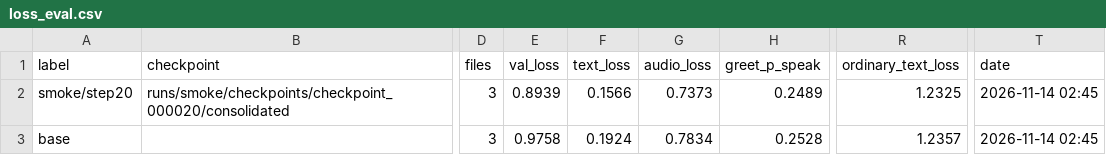
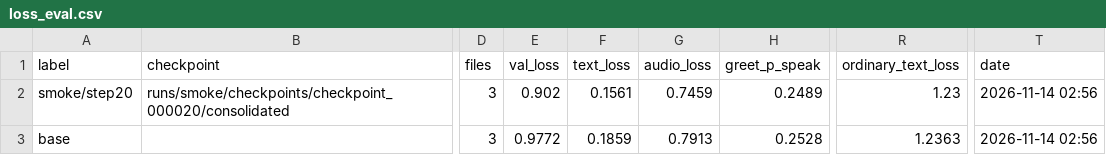
Before and after one commit to kiandhawan/moshi, a CSV file: results/metrics/loss_eval.csv, drawn as a sheet; only a part is shown, gaps mark what is left out; the diff names each change by its address in the sheet, - before the commit and + after, or states it on an @@ line.

```diff
--- a/results/metrics/loss_eval.csv
+++ b/results/metrics/loss_eval.csv
-E2 (val_loss): 0.8939
+E2 (val_loss): 0.902
-F2 (text_loss): 0.1566
+F2 (text_loss): 0.1561
-G2 (audio_loss): 0.7373
+G2 (audio_loss): 0.7459
-R2 (ordinary_text_loss): 1.2325
+R2 (ordinary_text_loss): 1.23
-T2:T3 (date): 2026-11-14 02:45
+T2:T3 (date): 2026-11-14 02:56
-E3 (val_loss): 0.9758
+E3 (val_loss): 0.9772
-F3 (text_loss): 0.1924
+F3 (text_loss): 0.1859
-G3 (audio_loss): 0.7834
+G3 (audio_loss): 0.7913
-R3 (ordinary_text_loss): 1.2357
+R3 (ordinary_text_loss): 1.2363
```
Also changed, not shown: 2 other files.
